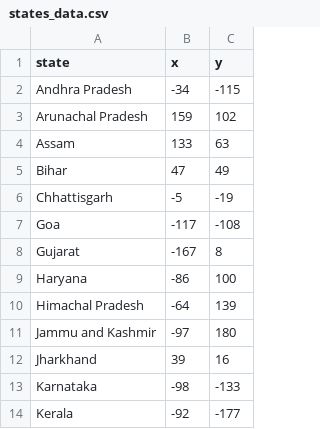
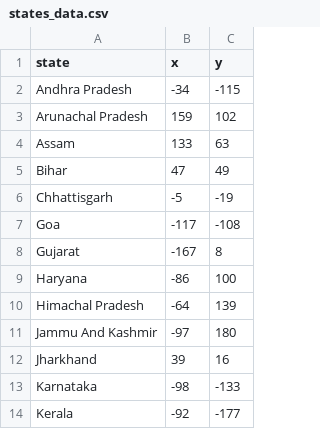
Before and after one commit to SivaReddy184/100days-of-Python, a CSV file: Day 25/India_States_Game/states_data.csv, drawn as a sheet; only a part is shown.

```diff
--- a/Day 25/India_States_Game/states_data.csv
+++ b/Day 25/India_States_Game/states_data.csv
@@ -10,3 +10,3 @@ Haryana,-86,100
 Himachal Pradesh,-64,139
-Jammu and Kashmir,-97,180
+Jammu And Kashmir,-97,180
 Jharkhand,39,16
```
Also changed, not shown: 5 other files.
